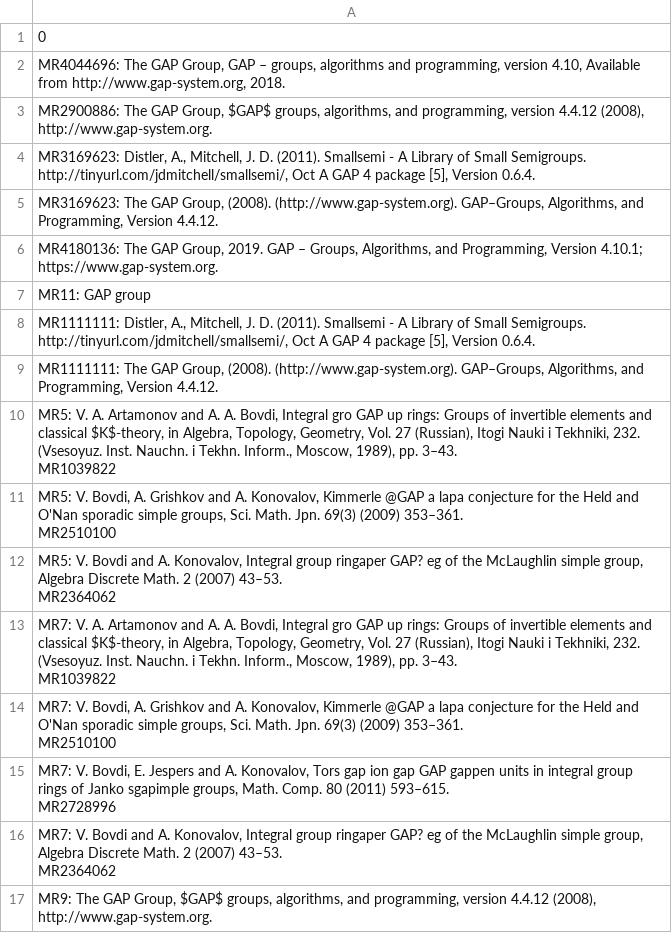
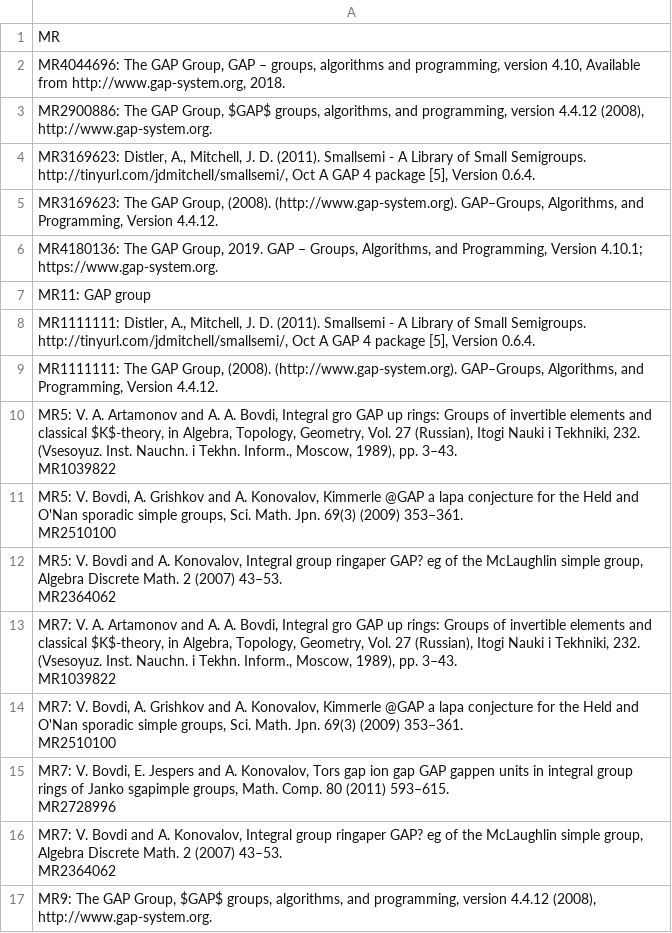
Before and after one commit to fliqper/GAP-Citations-Analyzator, a CSV file: output.csv, drawn as a sheet.

```diff
--- a/output.csv
+++ b/output.csv
@@ -1,2 +1,2 @@
-0
+MR
 "MR4044696: The GAP Group, GAP – groups, algorithms and programming, version 4.10, Available from http://www.gap-system.org, 2018."
```
Also changed, not shown: 1 other file.
